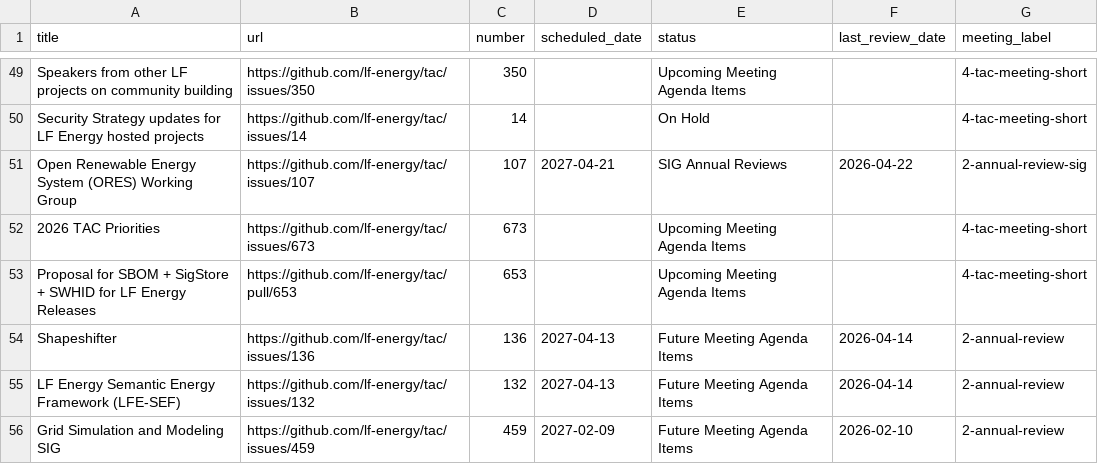
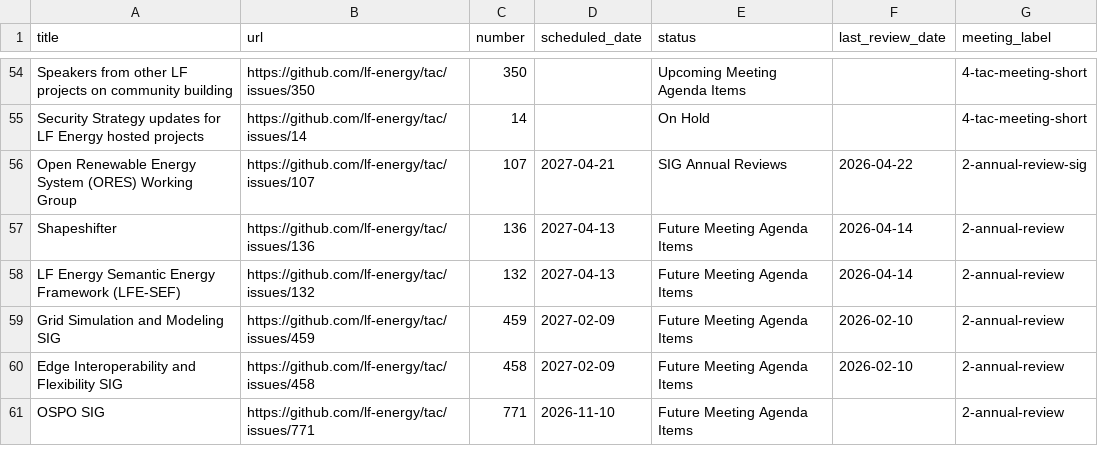
Before and after one commit to lf-energy/tac, a CSV file: _data/meeting-agenda-items.csv, drawn as a sheet; only a part is shown, gaps mark what is left out; the shorter side is filled out with more unchanged rows; removed rows and columns are numbered as before the commit, all else as after; the diff covers the shown part only; the diff names each change by its address in the sheet, - before the commit and + after, or states it on an @@ line.

Commit message:
Update Data Sources from LFX 2026-07-21 (#881)
Automated changes by
[create-pull-request](https://github.com/peter-evans/create-pull-request)
GitHub action

Signed-off-by: github-actions[bot] <41898282+github-actions[bot]@users.noreply.github.com>

```diff
--- a/_data/meeting-agenda-items.csv
+++ b/_data/meeting-agenda-items.csv
-row 52: 2026 TAC Priorities | https://github.com/lf-energy/tac/issues/673 | 673 |  | Upcoming Meeting Agenda Items |  | 4-tac-meeting-short
-row 53: Proposal for SBOM + SigStore + SWHID for LF Energy Releases | https://github.com/lf-energy/tac/pull/653 | 653 |  | Upcoming Meeting Agenda Items |  | 4-tac-meeting-short
```
Also changed, not shown: 10 added rows, 7 removed rows and 1 edited cell elsewhere in this file.
